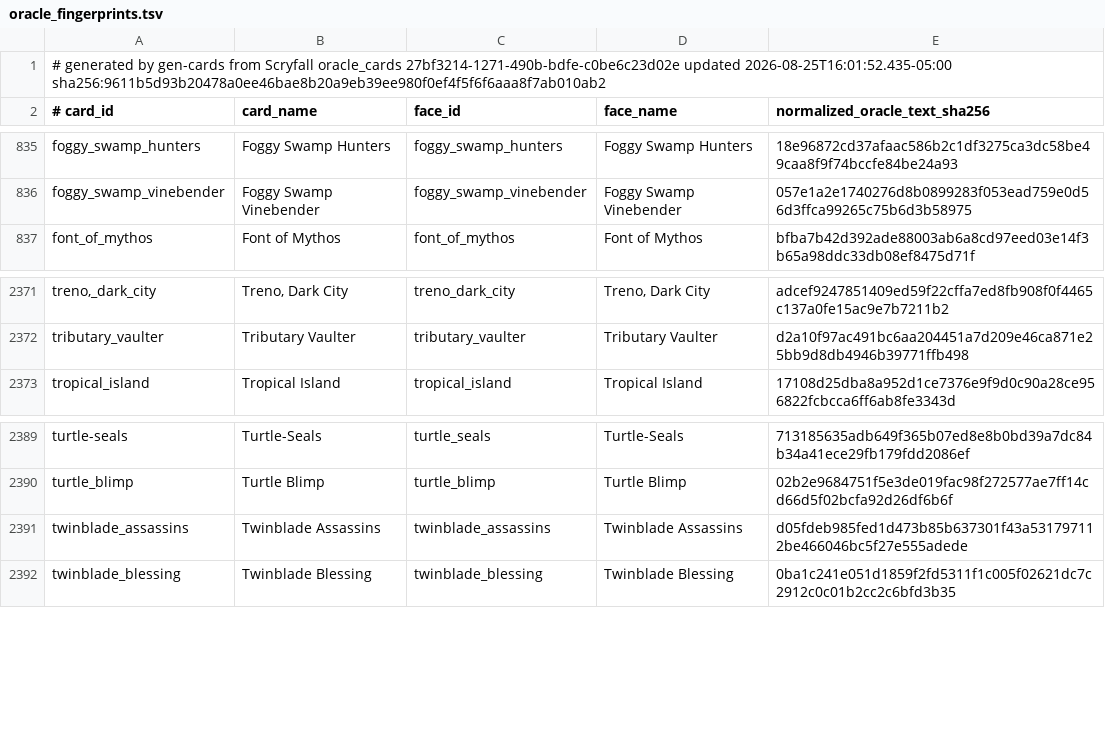
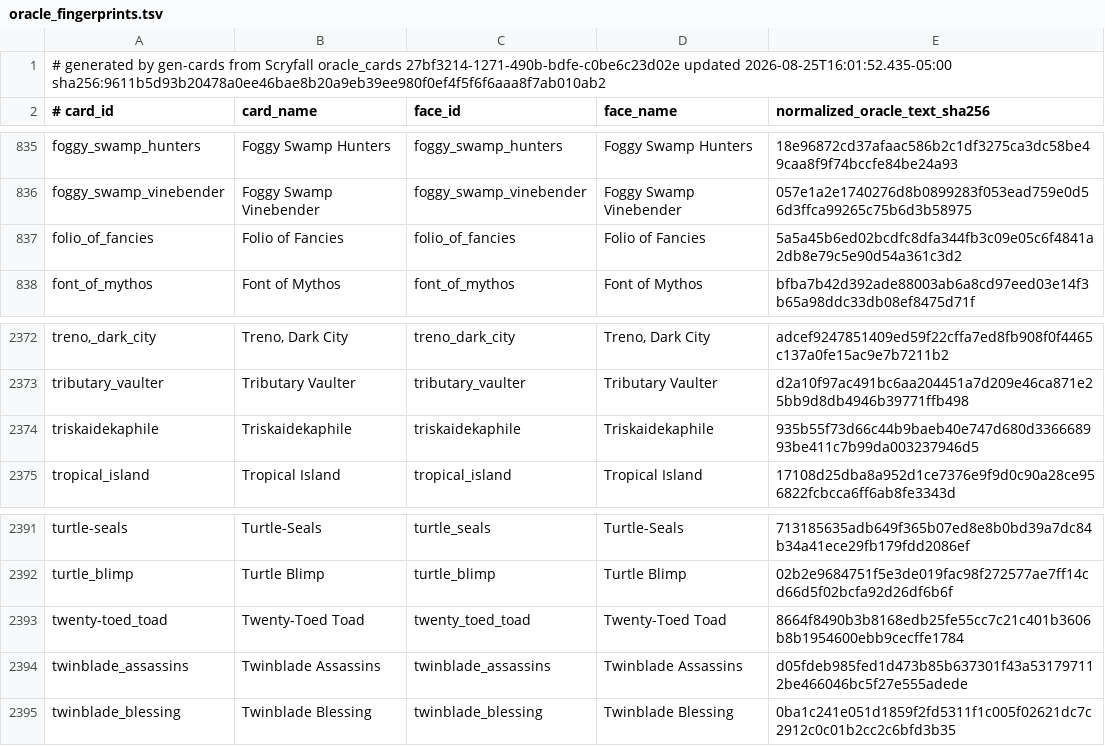
Before and after one commit to pizzaninja188/Cockatrice, a TSV file: tricerules/tricerules-cards/presentation/oracle_fingerprints.tsv, drawn as a sheet; only a part is shown, gaps mark what is left out.

Commit message:
Add hand-size cards and entry timestamp ordering

```diff
--- a/tricerules/tricerules-cards/presentation/oracle_fingerprints.tsv
+++ b/tricerules/tricerules-cards/presentation/oracle_fingerprints.tsv
@@ -836,2 +836,3 @@ foggy_swamp_hunters	Foggy Swamp Hunters	foggy_swamp_hunters	Foggy Swamp Hunters
 foggy_swamp_vinebender	Foggy Swamp Vinebender	foggy_swamp_vinebender	Foggy Swamp Vinebender	057e1a2e1740276d8b0899283f053ead759e0d56d3ffca99265c75b6d3b58975
+folio_of_fancies	Folio of Fancies	folio_of_fancies	Folio of Fancies	5a5a45b6ed02bcdfc8dfa344fb3c09e05c6f4841a2db8e79c5e90d54a361c3d2
 font_of_mythos	Font of Mythos	font_of_mythos	Font of Mythos	bfba7b42d392ade88003ab6a8cd97eed03e14f3b65a98ddc33db08ef8475d71f
@@ -2372,2 +2373,3 @@ treno,_dark_city	Treno, Dark City	treno_dark_city	Treno, Dark City	adcef92478514
 tributary_vaulter	Tributary Vaulter	tributary_vaulter	Tributary Vaulter	d2a10f97ac491bc6aa204451a7d209e46ca871e25bb9d8db4946b39771ffb498
+triskaidekaphile	Triskaidekaphile	triskaidekaphile	Triskaidekaphile	935b55f73d66c44b9baeb40e747d680d336668993be411c7b99da003237946d5
 tropical_island	Tropical Island	tropical_island	Tropical Island	17108d25dba8a952d1ce7376e9f9d0c90a28ce956822fcbcca6ff6ab8fe3343d
@@ -2390,2 +2392,3 @@ turtle-seals	Turtle-Seals	turtle_seals	Turtle-Seals	713185635adb649f365b07ed8e8b
 turtle_blimp	Turtle Blimp	turtle_blimp	Turtle Blimp	02b2e9684751f5e3de019fac98f272577ae7ff14cd66d5f02bcfa92d26df6b6f
+twenty-toed_toad	Twenty-Toed Toad	twenty_toed_toad	Twenty-Toed Toad	8664f8490b3b8168edb25fe55cc7c21c401b3606b8b1954600ebb9cecffe1784
 twinblade_assassins	Twinblade Assassins	twinblade_assassins	Twinblade Assassins	d05fdeb985fed1d473b85b637301f43a531797112be466046bc5f27e555adede
```
Also changed, not shown: 48 other files.
